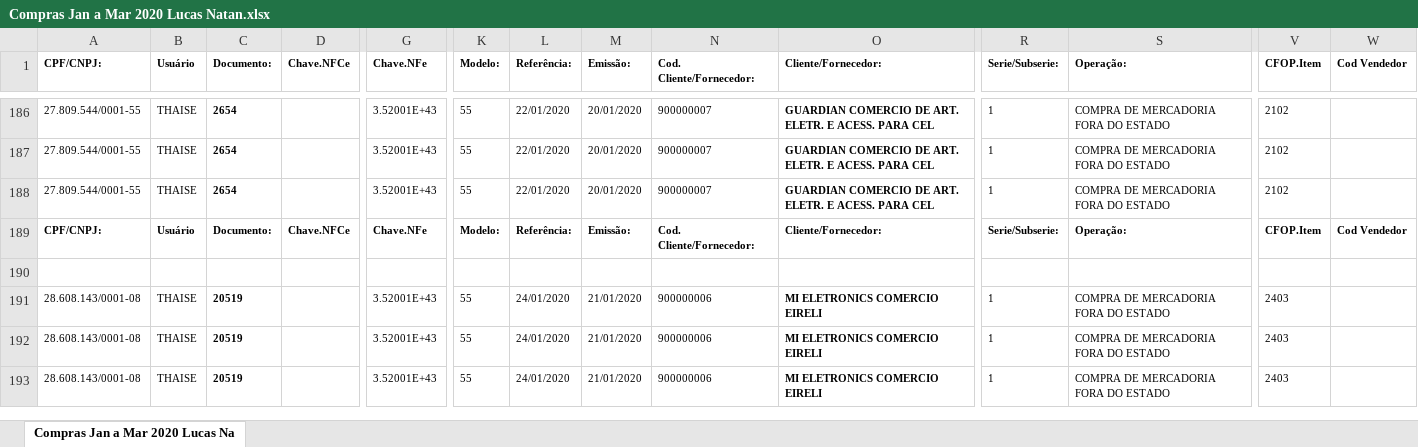
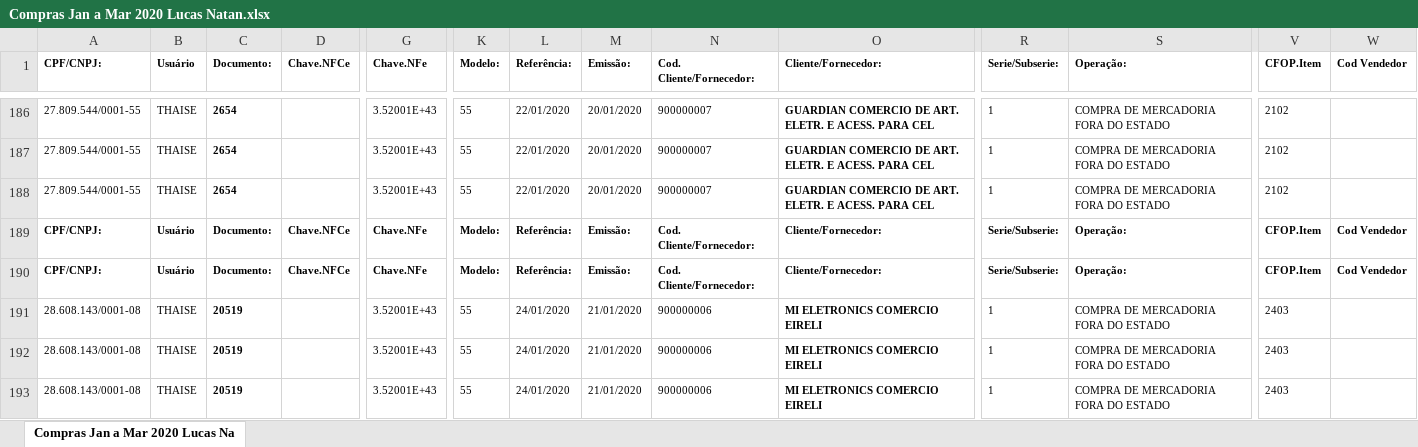
Before and after one commit to totIntelligence/dataPreparation, an Excel workbook: data/Compras Jan a Mar 2020 Lucas Natan.xlsx, sheet Compras Jan a Mar 2020 Lucas Na, drawn as a sheet; only a part is shown, gaps mark what is left out; values as stored, in another font and other column widths than the file's, no borders; removed rows and columns are numbered as before the commit, all else as after; rows hold the shown columns only; the diff names each change by its address in the sheet, - before the commit and + after, or states it on an @@ line.

```diff
--- a/data/Compras Jan a Mar 2020 Lucas Natan.xlsx (sheet Compras Jan a Mar 2020 Lucas Na)
+++ b/data/Compras Jan a Mar 2020 Lucas Natan.xlsx (sheet Compras Jan a Mar 2020 Lucas Na)
-row 190: (empty)
+row 190: CPF/CNPJ: | Usuário | Documento: | Chave.NFCe | Chave.NFe | Modelo: | Referência: | Emissão: | Cod. Cliente/Fornecedor: | Cliente/Fornecedor: | Serie/Subserie: | Operação: | CFOP.Item | Cod Vendedor
```
Also changed, not shown: 1 other file.
